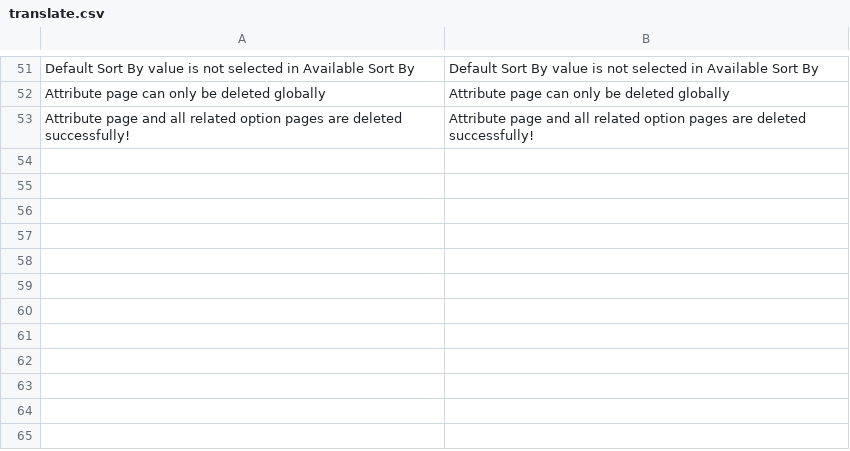
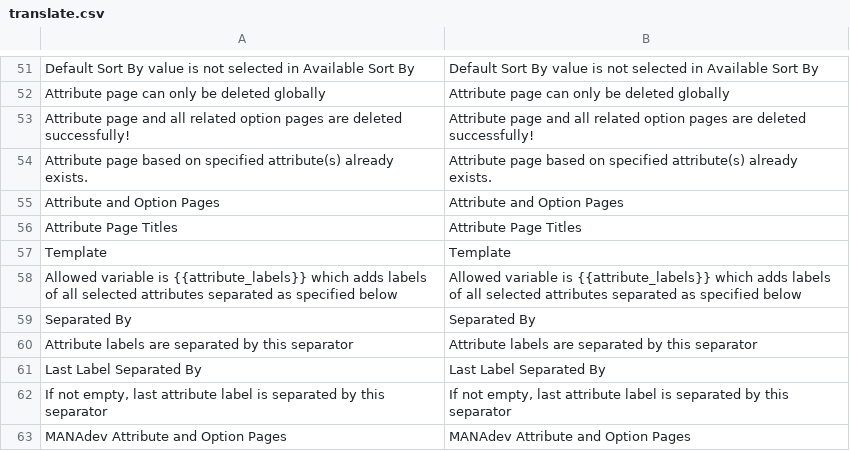
Before and after one commit to osmianski/manadev-magento, a CSV file: extensions/Mana/AttributePage/translate.csv, drawn as a sheet; only a part is shown, gaps mark what is left out; the diff names each change by its address in the sheet, - before the commit and + after, or states it on an @@ line.

Commit message:
attribute page unique checks, title template

```diff
--- a/extensions/Mana/AttributePage/translate.csv
+++ b/extensions/Mana/AttributePage/translate.csv
+row 54: Attribute page based on specified attribute(s) already exists. | Attribute page based on specified attribute(s) already exists.
+row 55: Attribute and Option Pages | Attribute and Option Pages
+row 56: Attribute Page Titles | Attribute Page Titles
+row 57: Template | Template
+row 58: Allowed variable is {{attribute_labels}} which adds labels of all selected attributes separated as specified below | Allowed variable is {{attribute_labels}} which adds labels of all selected attributes separated as specified below
+row 59: Separated By | Separated By
+row 60: Attribute labels are separated by this separator | Attribute labels are separated by this separator
+row 61: Last Label Separated By | Last Label Separated By
+row 62: If not empty, last attribute label is separated by this separator | If not empty, last attribute label is separated by this separator
+row 63: MANAdev Attribute and Option Pages | MANAdev Attribute and Option Pages
```
Also changed, not shown: 14 other files.
